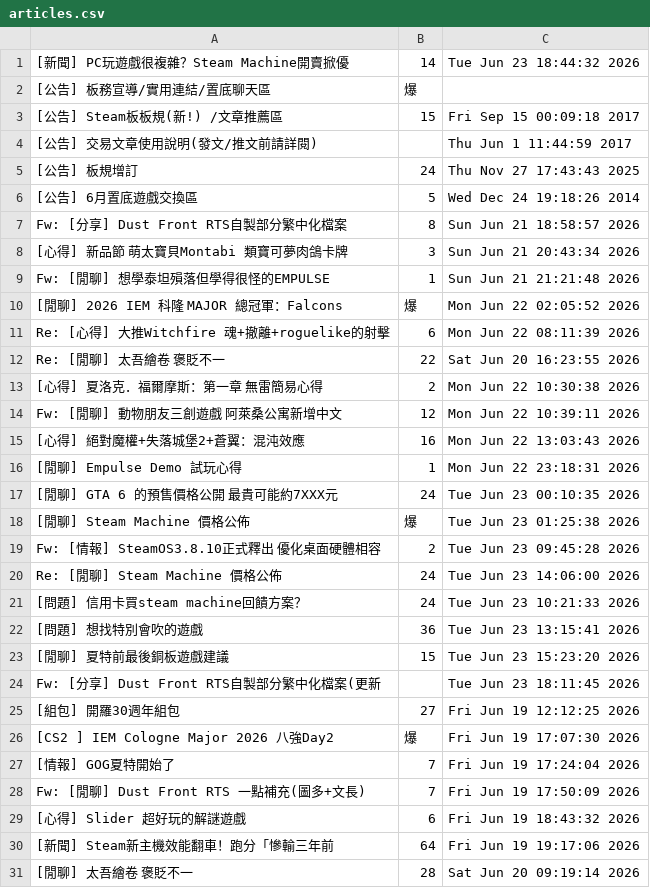
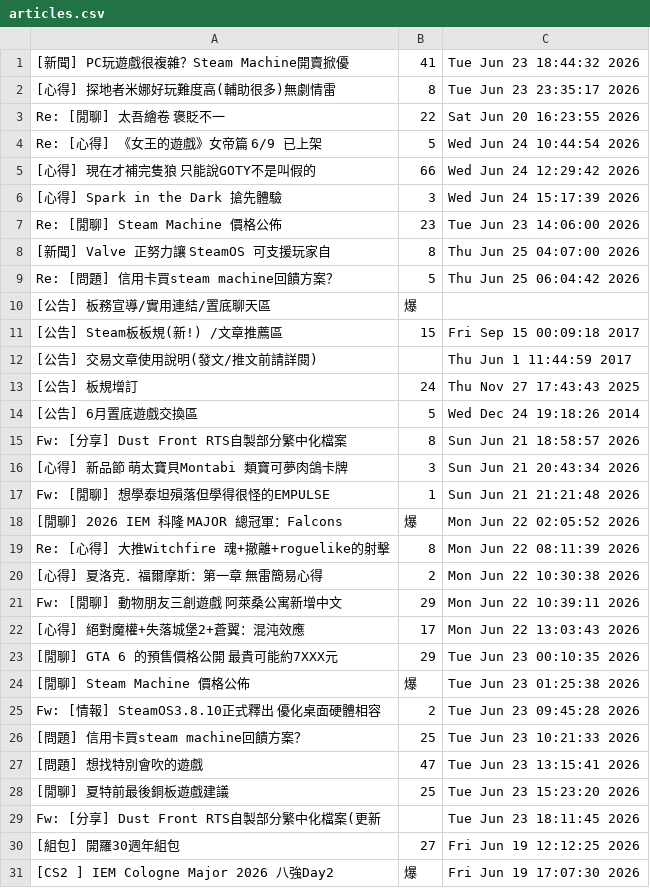
Before and after one commit to Jung117/stage1, a CSV file: week3/articles.csv (was articles.csv), drawn as a sheet; only a part is shown; the shorter side is filled out with more unchanged rows.

```diff
--- a/articles.csv
+++ b/week3/articles.csv
@@ -1,2 +1,10 @@
-[新聞] PC玩遊戲很複雜？Steam Machine開賣掀優,14,Tue Jun 23 18:44:32 2026
+[新聞] PC玩遊戲很複雜？Steam Machine開賣掀優,41,Tue Jun 23 18:44:32 2026
+[心得] 探地者米娜好玩難度高(輔助很多)無劇情雷,8,Tue Jun 23 23:35:17 2026
+Re: [閒聊] 太吾繪卷 褒貶不一,22,Sat Jun 20 16:23:55 2026
+Re: [心得] 《女王的遊戲》女帝篇 6/9 已上架,5,Wed Jun 24 10:44:54 2026
+[心得] 現在才補完隻狼 只能說GOTY不是叫假的  ,66,Wed Jun 24 12:29:42 2026
+[心得] Spark in the Dark 搶先體驗,3,Wed Jun 24 15:17:39 2026
+Re: [閒聊] Steam Machine 價格公佈,23,Tue Jun 23 14:06:00 2026
+[新聞] Valve 正努力讓 SteamOS 可支援玩家自,8,Thu Jun 25 04:07:00 2026
+Re: [問題] 信用卡買steam machine回饋方案？,5,Thu Jun 25 06:04:42 2026
 [公告] 板務宣導/實用連結/置底聊天區,爆,
@@ -10,15 +18,12 @@ Fw: [閒聊] 想學泰坦殞落但學得很怪的EMPULSE,1,Sun Jun 21 21:21:48 2
 [閒聊] 2026 IEM 科隆 MAJOR 總冠軍：Falcons,爆,Mon Jun 22 02:05:52 2026
-Re: [心得] 大推Witchfire 魂+撤離+roguelike的射擊,6,Mon Jun 22 08:11:39 2026
-Re: [閒聊] 太吾繪卷 褒貶不一,22,Sat Jun 20 16:23:55 2026
+Re: [心得] 大推Witchfire 魂+撤離+roguelike的射擊,8,Mon Jun 22 08:11:39 2026
 [心得] 夏洛克．福爾摩斯：第一章 無雷簡易心得,2,Mon Jun 22 10:30:38 2026
-Fw: [閒聊] 動物朋友三創遊戲 阿萊桑公寓新增中文,12,Mon Jun 22 10:39:11 2026
-[心得] 絕對魔權+失落城堡2+蒼翼：混沌效應,16,Mon Jun 22 13:03:43 2026
-[閒聊] Empulse Demo 試玩心得,1,Mon Jun 22 23:18:31 2026
-[閒聊] GTA 6 的預售價格公開 最貴可能約7XXX元,24,Tue Jun 23 00:10:35 2026
+Fw: [閒聊] 動物朋友三創遊戲 阿萊桑公寓新增中文,29,Mon Jun 22 10:39:11 2026
+[心得] 絕對魔權+失落城堡2+蒼翼：混沌效應,17,Mon Jun 22 13:03:43 2026
+[閒聊] GTA 6 的預售價格公開 最貴可能約7XXX元,29,Tue Jun 23 00:10:35 2026
 [閒聊] Steam Machine 價格公佈,爆,Tue Jun 23 01:25:38 2026
 Fw: [情報] SteamOS3.8.10正式釋出 優化桌面硬體相容,2,Tue Jun 23 09:45:28 2026
-Re: [閒聊] Steam Machine 價格公佈,24,Tue Jun 23 14:06:00 2026
-[問題] 信用卡買steam machine回饋方案？,24,Tue Jun 23 10:21:33 2026
-[問題] 想找特別會吹的遊戲,36,Tue Jun 23 13:15:41 2026
-[閒聊] 夏特前最後銅板遊戲建議,15,Tue Jun 23 15:23:20 2026
+[問題] 信用卡買steam machine回饋方案？,25,Tue Jun 23 10:21:33 2026
+[問題] 想找特別會吹的遊戲,47,Tue Jun 23 13:15:41 2026
+[閒聊] 夏特前最後銅板遊戲建議,25,Tue Jun 23 15:23:20 2026
 Fw: [分享] Dust Front RTS自製部分繁中化檔案(更新,,Tue Jun 23 18:11:45 2026
```
Also changed, not shown: 5 other files.
